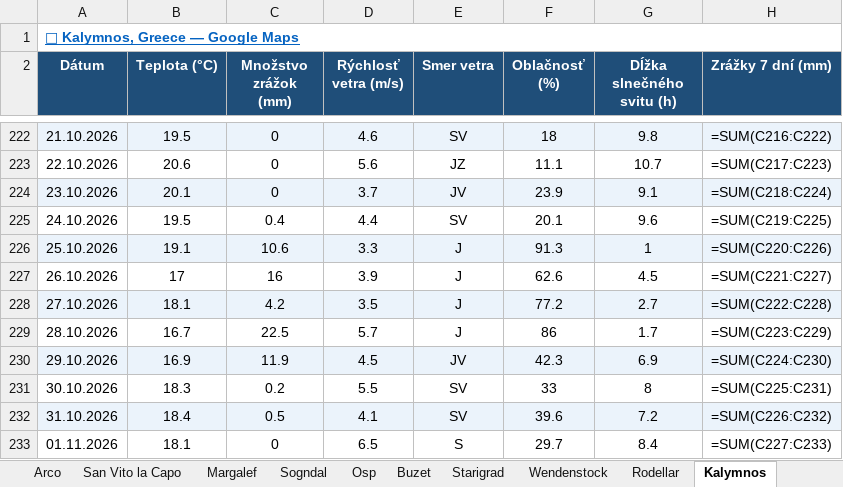
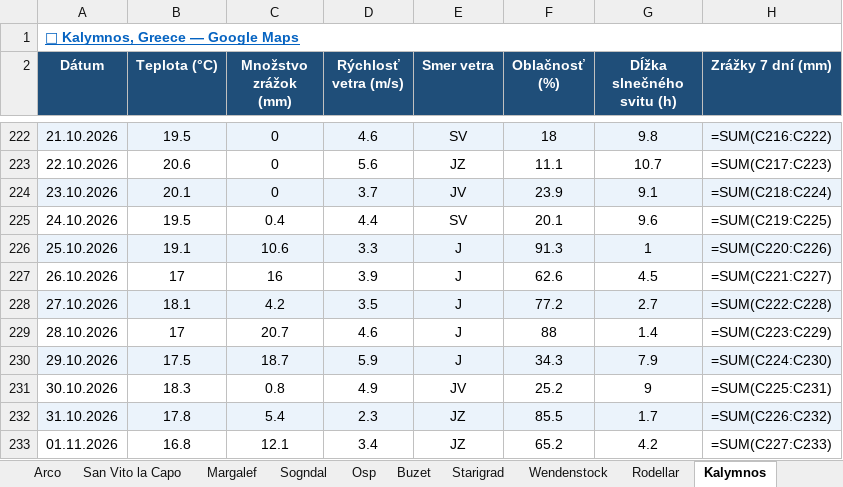
Before and after one commit to slavo1976/AgentWeather, an Excel workbook: WeatherHistory.xlsx, sheet Kalymnos, drawn as a sheet; only a part is shown, gaps mark what is left out; values as stored, in another font and other column widths than the file's, no borders; formulas without a stored value are shown as written; the diff covers the shown part only; the diff names each change by its address in the sheet, - before the commit and + after, or states it on an @@ line.

```diff
--- a/WeatherHistory.xlsx (sheet Kalymnos)
+++ b/WeatherHistory.xlsx (sheet Kalymnos)
-B229 (Teplota (°C)): 16.7
+B229 (Teplota (°C)): 17
-C229 (Množstvo zrážok (mm)): 22.5
+C229 (Množstvo zrážok (mm)): 20.7
-D229 (Rýchlosť vetra (m/s)): 5.7
+D229 (Rýchlosť vetra (m/s)): 4.6
-F229 (Oblačnosť (%)): 86
+F229 (Oblačnosť (%)): 88
-G229 (Dĺžka slnečného svitu (h)): 1.7
+G229 (Dĺžka slnečného svitu (h)): 1.4
-B230 (Teplota (°C)): 16.9
+B230 (Teplota (°C)): 17.5
-C230 (Množstvo zrážok (mm)): 11.9
+C230 (Množstvo zrážok (mm)): 18.7
-D230 (Rýchlosť vetra (m/s)): 4.5
+D230 (Rýchlosť vetra (m/s)): 5.9
-E230 (Smer vetra): JV
+E230 (Smer vetra): J
-F230 (Oblačnosť (%)): 42.3
+F230 (Oblačnosť (%)): 34.3
-G230 (Dĺžka slnečného svitu (h)): 6.9
+G230 (Dĺžka slnečného svitu (h)): 7.9
-C231 (Množstvo zrážok (mm)): 0.2
+C231 (Množstvo zrážok (mm)): 0.8
-D231 (Rýchlosť vetra (m/s)): 5.5
+D231 (Rýchlosť vetra (m/s)): 4.9
-E231 (Smer vetra): SV
+E231 (Smer vetra): JV
-F231 (Oblačnosť (%)): 33
+F231 (Oblačnosť (%)): 25.2
-G231 (Dĺžka slnečného svitu (h)): 8
+G231 (Dĺžka slnečného svitu (h)): 9
-B232 (Teplota (°C)): 18.4
+B232 (Teplota (°C)): 17.8
-C232 (Množstvo zrážok (mm)): 0.5
+C232 (Množstvo zrážok (mm)): 5.4
-D232 (Rýchlosť vetra (m/s)): 4.1
+D232 (Rýchlosť vetra (m/s)): 2.3
-E232 (Smer vetra): SV
+E232 (Smer vetra): JZ
-F232 (Oblačnosť (%)): 39.6
+F232 (Oblačnosť (%)): 85.5
-G232 (Dĺžka slnečného svitu (h)): 7.2
+G232 (Dĺžka slnečného svitu (h)): 1.7
-B233 (Teplota (°C)): 18.1
+B233 (Teplota (°C)): 16.8
-C233 (Množstvo zrážok (mm)): 0
+C233 (Množstvo zrážok (mm)): 12.1
-D233 (Rýchlosť vetra (m/s)): 6.5
+D233 (Rýchlosť vetra (m/s)): 3.4
-E233 (Smer vetra): S
+E233 (Smer vetra): JZ
-F233 (Oblačnosť (%)): 29.7
+F233 (Oblačnosť (%)): 65.2
-G233 (Dĺžka slnečného svitu (h)): 8.4
+G233 (Dĺžka slnečného svitu (h)): 4.2
```
Also changed, not shown: 1 added row and 6 edited cells elsewhere in this sheet, sheet Adrspach, sheet Turniska, sheet Leonidio, sheet Ceuse, sheet Repiska, sheet San Vito la Capo, 13 more sheets.
